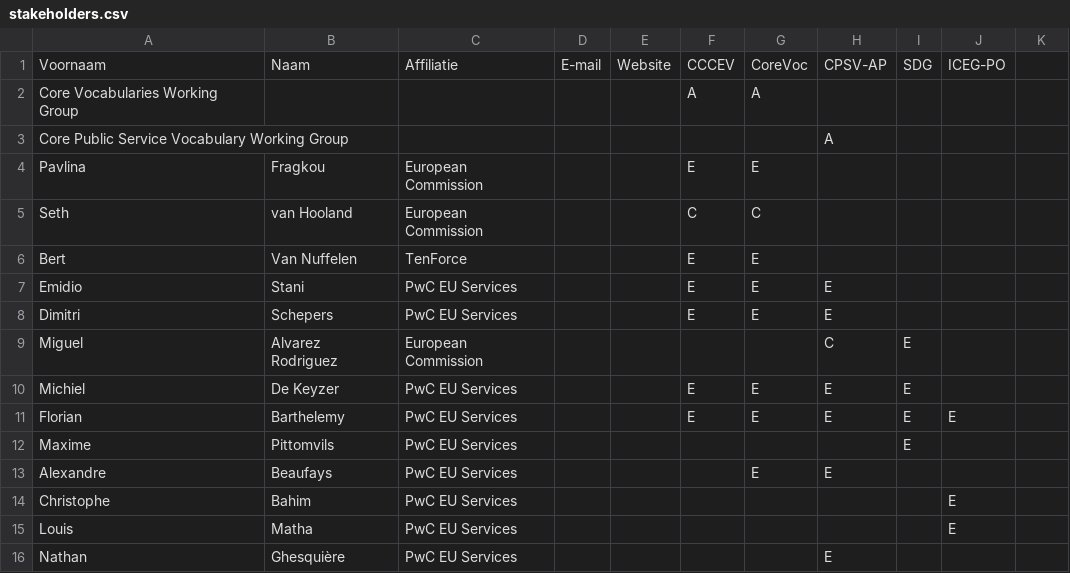
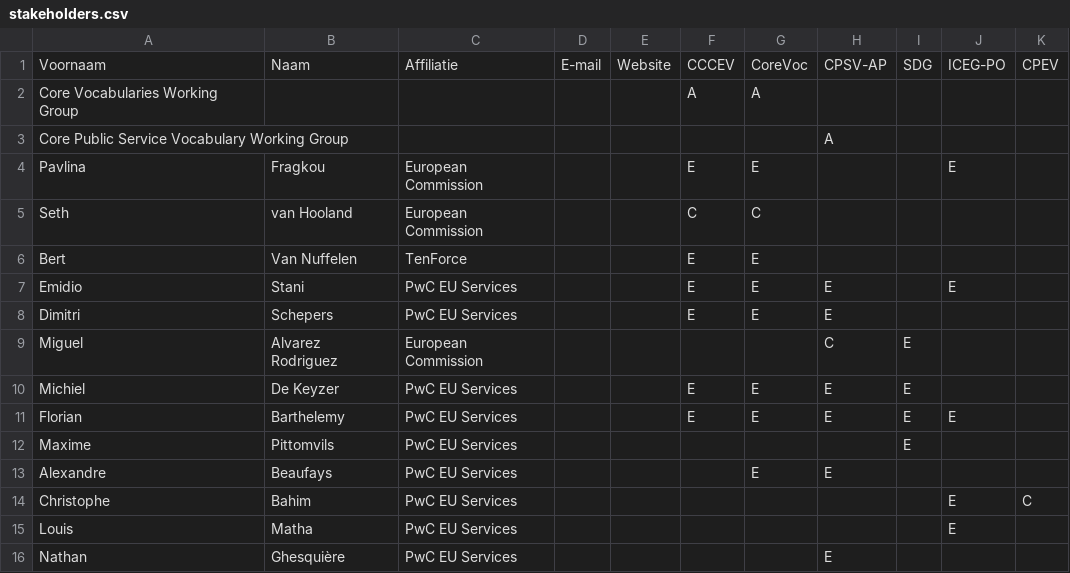
Before and after one commit to skontopo/uri.semic.eu-thema, a CSV file: stakeholders.csv, drawn as a sheet; the diff names each change by its address in the sheet, - before the commit and + after, or states it on an @@ line.

```diff
--- a/stakeholders.csv
+++ b/stakeholders.csv
-K1: (empty)
+K1: CPEV
-J4: (empty)
+J4: E
-J7: (empty)
+J7: E
-K14: (empty)
+K14: C
```
Also changed, not shown: 5 other files.
